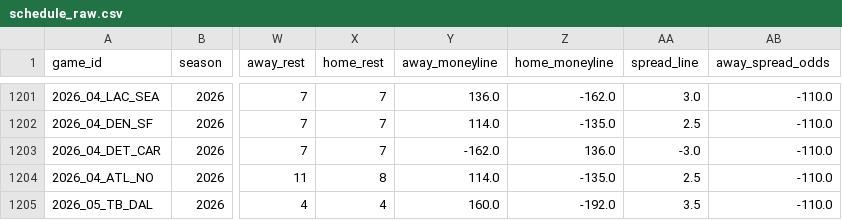
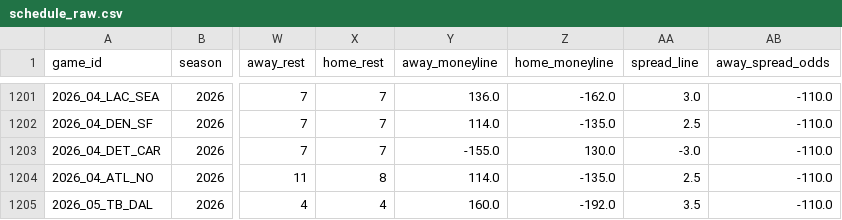
Before and after one commit to dstaggs-15/fantasymanager25, a CSV file: docs/data/raw/schedule_raw.csv, drawn as a sheet; only a part is shown, gaps mark what is left out; the diff covers the shown part only; the diff names each change by its address in the sheet, - before the commit and + after, or states it on an @@ line.

```diff
--- a/docs/data/raw/schedule_raw.csv
+++ b/docs/data/raw/schedule_raw.csv
-Y1203 (away_moneyline): -162.0
+Y1203 (away_moneyline): -155.0
-Z1203 (home_moneyline): 136.0
+Z1203 (home_moneyline): 130.0
```
Also changed, not shown: 22 edited cells elsewhere in this file.
